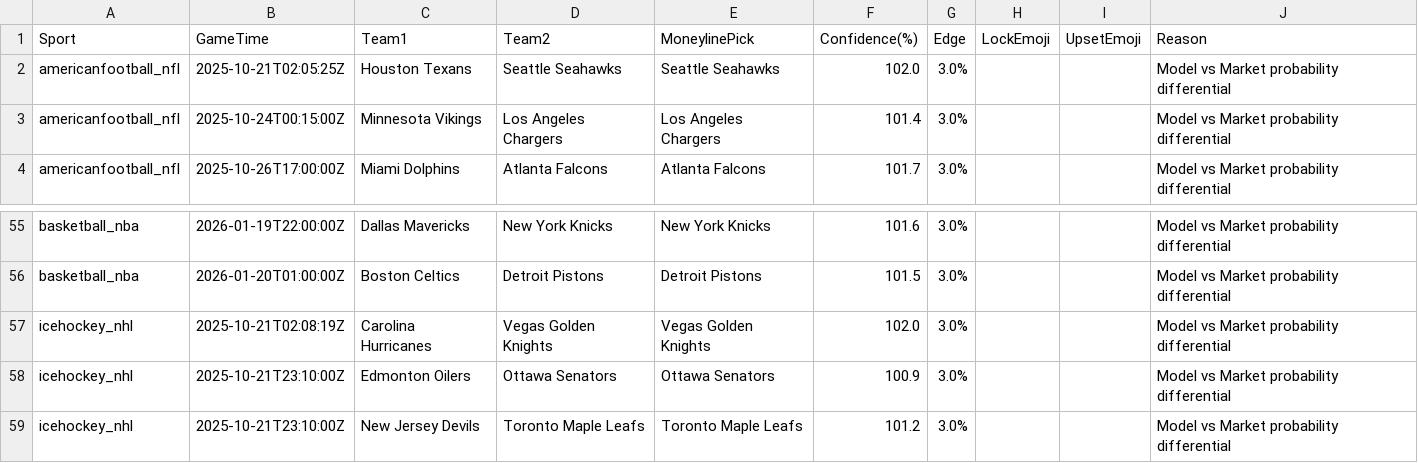
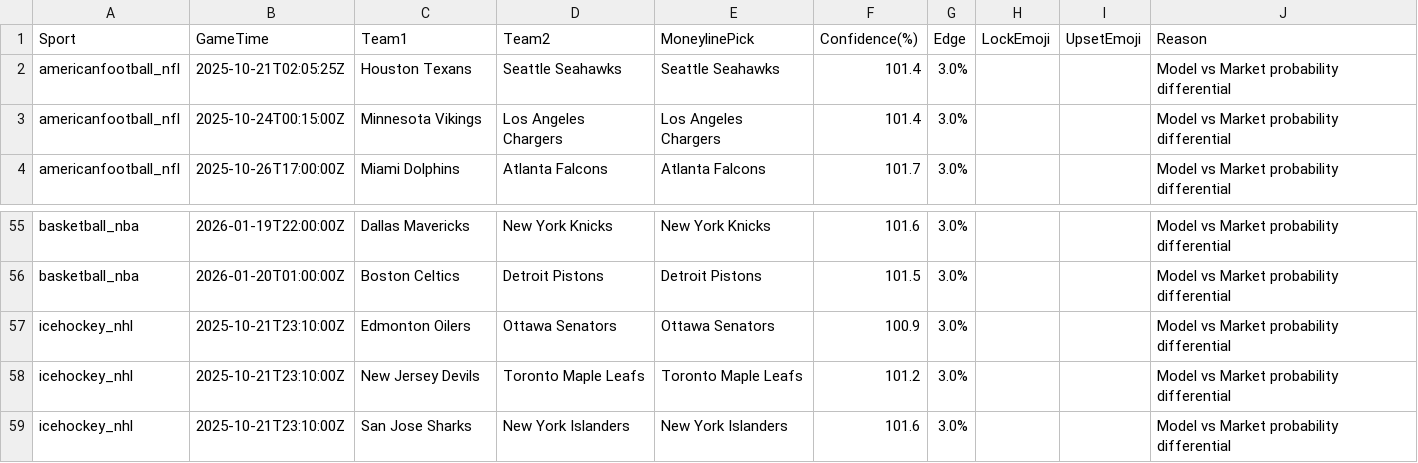
Before and after one commit to MATTBOX19/lockbox-auto, a CSV file: Output/Predictions_2025-10-21_Explained.csv, drawn as a sheet; only a part is shown, gaps mark what is left out; the shorter side is filled out with more unchanged rows.

Commit message:
auto-update predictions Tue Oct 21 04:44:38 UTC 2025

```diff
--- a/Output/Predictions_2025-10-21_Explained.csv
+++ b/Output/Predictions_2025-10-21_Explained.csv
@@ -1,3 +1,3 @@
 Sport,GameTime,Team1,Team2,MoneylinePick,Confidence(%),Edge,LockEmoji,UpsetEmoji,Reason
-americanfootball_nfl,2025-10-21T02:05:25Z,Houston Texans,Seattle Seahawks,Seattle Seahawks,102.0,3.0%,,,Model vs Market probability differential
+americanfootball_nfl,2025-10-21T02:05:25Z,Houston Texans,Seattle Seahawks,Seattle Seahawks,101.4,3.0%,,,Model vs Market probability differential
 americanfootball_nfl,2025-10-24T00:15:00Z,Minnesota Vikings,Los Angeles Chargers,Los Angeles Chargers,101.4,3.0%,,,Model vs Market probability differential
@@ -56,3 +56,2 @@ basketball_nba,2026-01-19T22:00:00Z,Dallas Mavericks,New York Knicks,New York Kn
 basketball_nba,2026-01-20T01:00:00Z,Boston Celtics,Detroit Pistons,Detroit Pistons,101.5,3.0%,,,Model vs Market probability differential
-icehockey_nhl,2025-10-21T02:08:19Z,Carolina Hurricanes,Vegas Golden Knights,Vegas Golden Knights,102.0,3.0%,,,Model vs Market probability differential
 icehockey_nhl,2025-10-21T23:10:00Z,Edmonton Oilers,Ottawa Senators,Ottawa Senators,100.9,3.0%,,,Model vs Market probability differential
```
